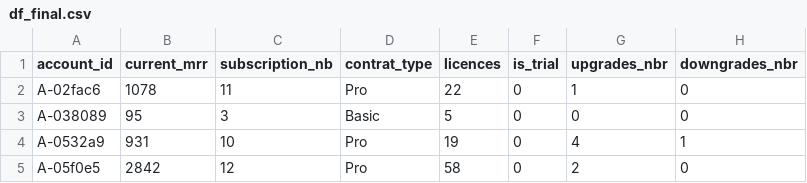
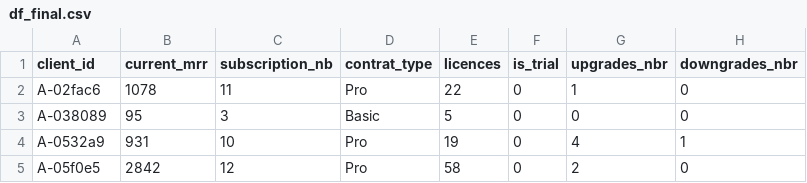
Before and after one commit to BrunoJ-Data/customer-churn-prediction-dashboard, a CSV file: model/df_final.csv, drawn as a sheet; only a part is shown; the diff names each change by its address in the sheet, - before the commit and + after, or states it on an @@ line.

Commit message:
Add files via upload

```diff
--- a/model/df_final.csv
+++ b/model/df_final.csv
-A1: account_id
+A1: client_id
```
